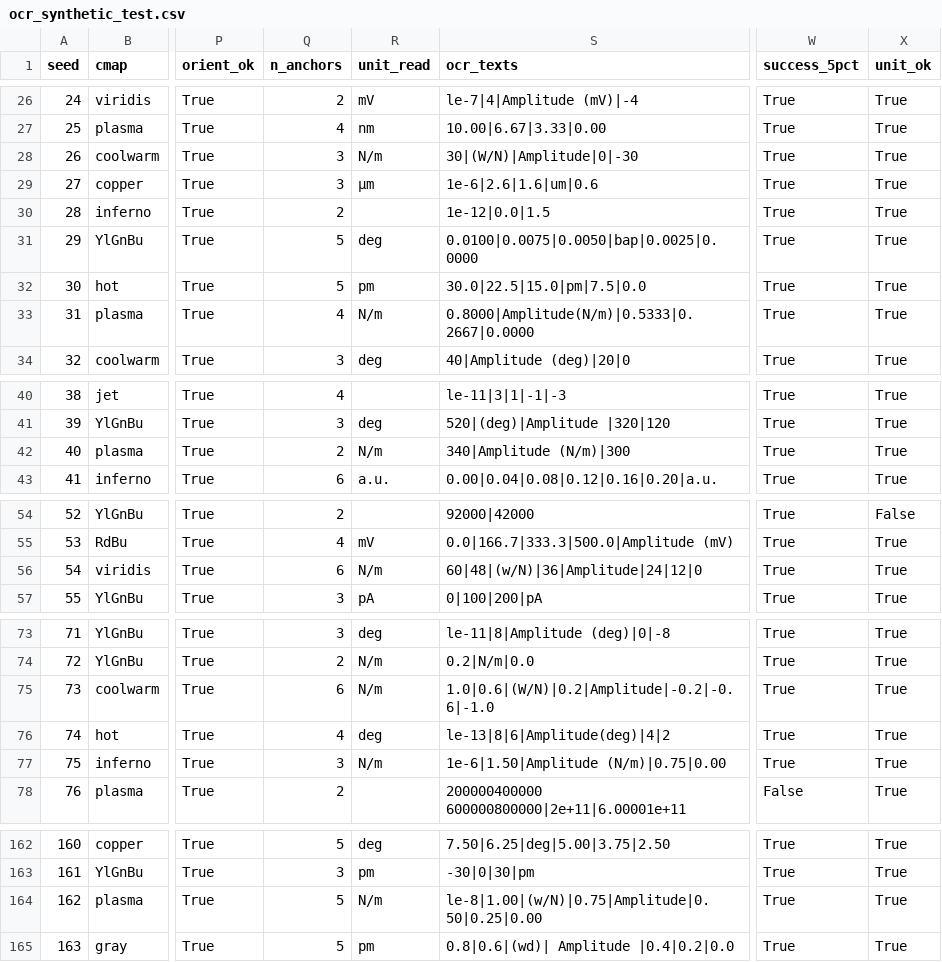
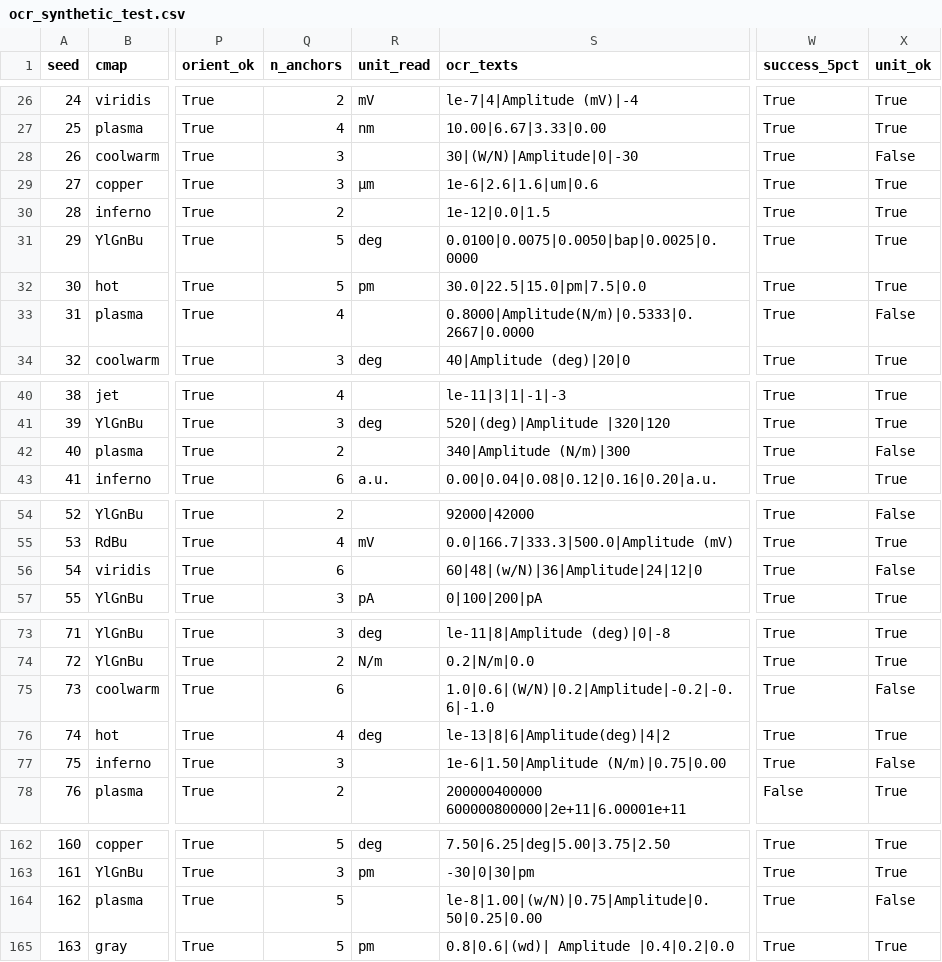
Before and after one commit to MIIMSEKAIST/afm-img-quantification, a CSV file: results/ocr_synthetic_test.csv, drawn as a sheet; only a part is shown, gaps mark what is left out; the diff covers the shown part only; the diff names each change by its address in the sheet, - before the commit and + after, or states it on an @@ line.

Commit message:
reader, last round: ambiguous unit tokens, composite titles, axis-side units, multipliers, superscript log scales
From the third human verification (no new components): 'uu', 'mm' and uppercase 'NA' are reported as unknown
units, the tail of a composite or logarithmic title is not a unit, a unit next to a label must follow the number
on the label's side of the strip (a title along the far side within the strip's extent is still accepted), the
rotated band beside the labels reaches half-way to the next panel and yields no unit for 'log' or '/' composites,
an unreadable unit slot in the bar's title suppresses the band, exponent offsets with a capital X and labels with a
thousands suffix are read, and superscript powers of ten read as 100/101/... are withheld as a logarithmic scale.
Tests: tests/test_reader2_cycle3.py (5; 82 in total). Benchmarks unchanged (truth table 108/127, synthetic 99.3 %
read / 98.3 % within 2 %, Tier 2 522/546 with no regression); synthetic unit recognition 92 -> 88 % because 'uu'
is no longer taken as µm. Corpus scripts: single-pipeline sample tools take --sample-dir, re-rating sheet for a
single-pipeline sample, fourth-sample draw (sample_corpus_v4.py).

```diff
--- a/results/ocr_synthetic_test.csv
+++ b/results/ocr_synthetic_test.csv
-R28 (unit_read): N/m
+R28 (unit_read): (empty)
-X28 (unit_ok): True
+X28 (unit_ok): False
-R33 (unit_read): N/m
+R33 (unit_read): (empty)
-X33 (unit_ok): True
+X33 (unit_ok): False
-R42 (unit_read): N/m
+R42 (unit_read): (empty)
-X42 (unit_ok): True
+X42 (unit_ok): False
-R56 (unit_read): N/m
+R56 (unit_read): (empty)
-X56 (unit_ok): True
+X56 (unit_ok): False
-R75 (unit_read): N/m
+R75 (unit_read): (empty)
-X75 (unit_ok): True
+X75 (unit_ok): False
-R77 (unit_read): N/m
+R77 (unit_read): (empty)
-X77 (unit_ok): True
+X77 (unit_ok): False
-R164 (unit_read): N/m
+R164 (unit_read): (empty)
-X164 (unit_ok): True
+X164 (unit_ok): False
```
Also changed, not shown: 6 edited cells elsewhere in this file, 13 other files.
